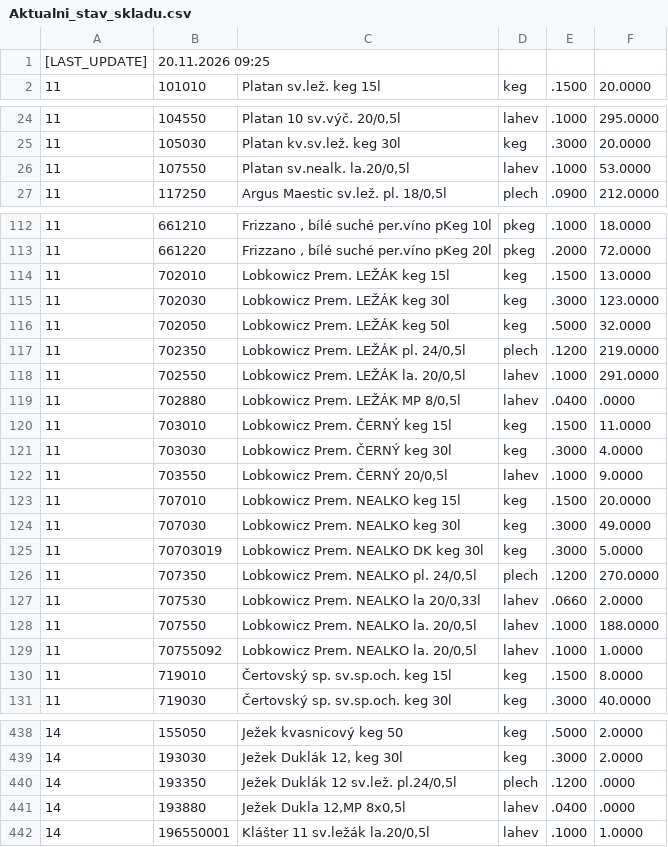
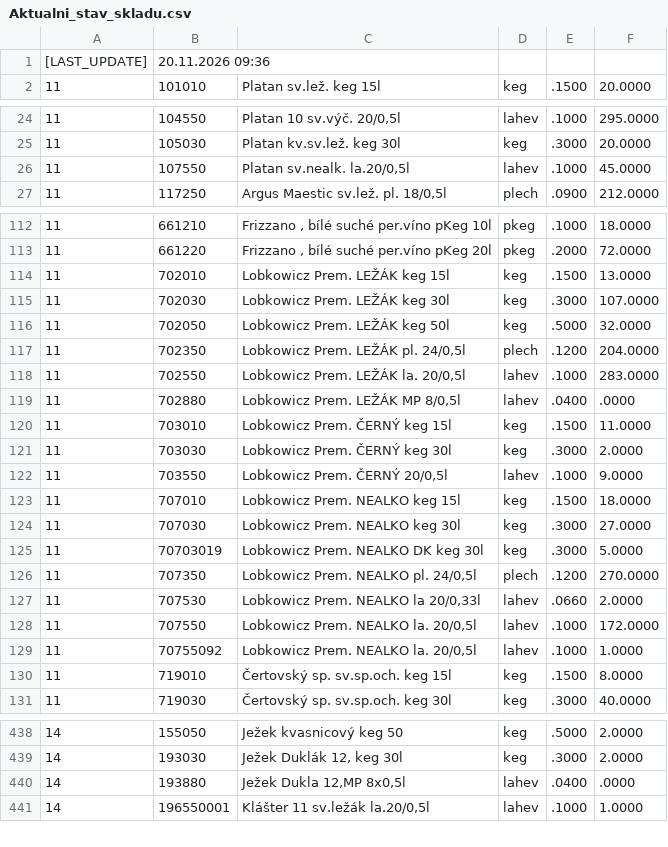
Before and after one commit to KBrewery/PLG_INVENTURA, a CSV file: Aktualni_stav_skladu.csv, drawn as a sheet; only a part is shown, gaps mark what is left out; the diff covers the shown part only.

Commit message:
Update Aktualni_stav_skladu.csv 20.11.2026

```diff
--- a/Aktualni_stav_skladu.csv
+++ b/Aktualni_stav_skladu.csv
@@ -1,2 +1,2 @@
-[LAST_UPDATE];20.11.2026 09:25;
+[LAST_UPDATE];20.11.2026 09:36;
 11;101010;Platan sv.lež. keg 15l;keg;.1500;20.0000
@@ -25,3 +25,3 @@
 11;105030;Platan kv.sv.lež. keg 30l;keg;.3000;20.0000
-11;107550;Platan sv.nealk. la.20/0,5l;lahev;.1000;53.0000
+11;107550;Platan sv.nealk. la.20/0,5l;lahev;.1000;45.0000
 11;117250;Argus Maestic sv.lež. pl. 18/0,5l;plech;.0900;212.0000
@@ -114,12 +114,12 @@
 11;702010;Lobkowicz Prem. LEŽÁK keg 15l;keg;.1500;13.0000
-11;702030;Lobkowicz Prem. LEŽÁK keg 30l;keg;.3000;123.0000
+11;702030;Lobkowicz Prem. LEŽÁK keg 30l;keg;.3000;107.0000
 11;702050;Lobkowicz Prem. LEŽÁK keg 50l;keg;.5000;32.0000
-11;702350;Lobkowicz Prem. LEŽÁK pl. 24/0,5l;plech;.1200;219.0000
-11;702550;Lobkowicz Prem. LEŽÁK la. 20/0,5l;lahev;.1000;291.0000
+11;702350;Lobkowicz Prem. LEŽÁK pl. 24/0,5l;plech;.1200;204.0000
+11;702550;Lobkowicz Prem. LEŽÁK la. 20/0,5l;lahev;.1000;283.0000
 11;702880;Lobkowicz Prem. LEŽÁK MP 8/0,5l;lahev;.0400;.0000
 11;703010;Lobkowicz Prem. ČERNÝ keg 15l;keg;.1500;11.0000
-11;703030;Lobkowicz Prem. ČERNÝ keg 30l;keg;.3000;4.0000
+11;703030;Lobkowicz Prem. ČERNÝ keg 30l;keg;.3000;2.0000
 11;703550;Lobkowicz Prem. ČERNÝ 20/0,5l;lahev;.1000;9.0000
-11;707010;Lobkowicz Prem. NEALKO keg 15l;keg;.1500;20.0000
-11;707030;Lobkowicz Prem. NEALKO keg 30l;keg;.3000;49.0000
+11;707010;Lobkowicz Prem. NEALKO keg 15l;keg;.1500;18.0000
+11;707030;Lobkowicz Prem. NEALKO keg 30l;keg;.3000;27.0000
 11;70703019;Lobkowicz Prem. NEALKO DK keg 30l;keg;.3000;5.0000
@@ -127,3 +127,3 @@
 11;707530;Lobkowicz Prem. NEALKO la 20/0,33l;lahev;.0660;2.0000
-11;707550;Lobkowicz Prem. NEALKO la. 20/0,5l;lahev;.1000;188.0000
+11;707550;Lobkowicz Prem. NEALKO la. 20/0,5l;lahev;.1000;172.0000
 11;70755092;Lobkowicz Prem. NEALKO la. 20/0,5l;lahev;.1000;1.0000
@@ -439,3 +439,2 @@
 14;193030;Ježek Duklák 12, keg 30l;keg;.3000;2.0000
-14;193350;Ježek Duklák 12 sv.lež. pl.24/0,5l;plech;.1200;.0000
 14;193880;Ježek Dukla 12,MP 8x0,5l;lahev;.0400;.0000
```
Also changed, not shown: 9 edited cells elsewhere in this file.
